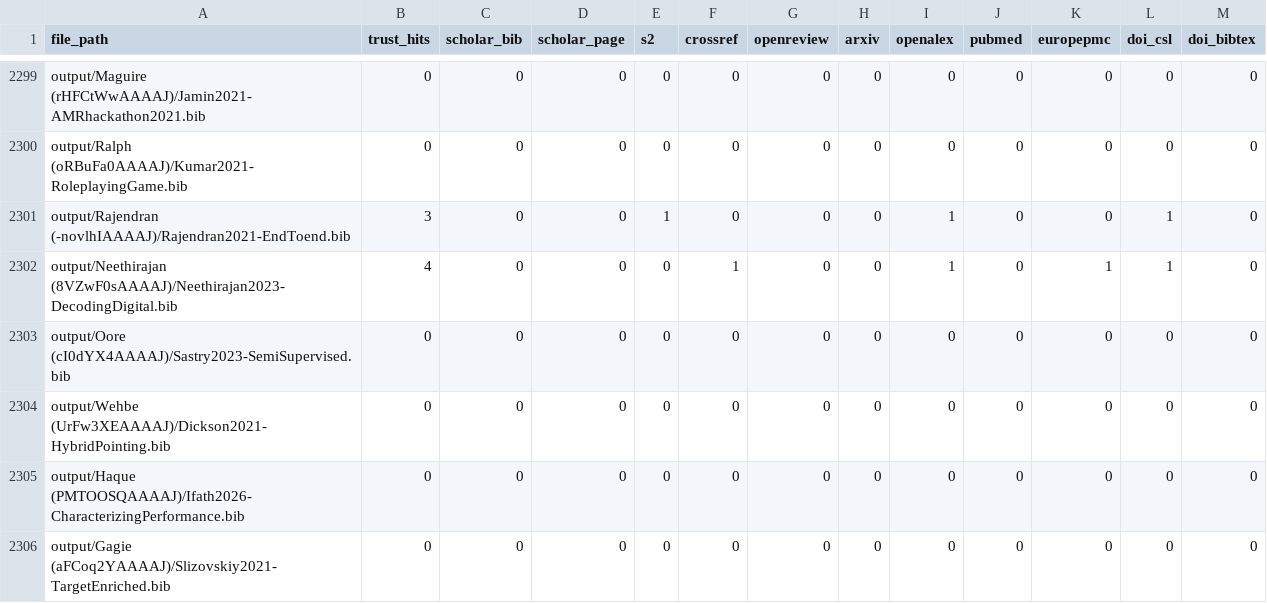
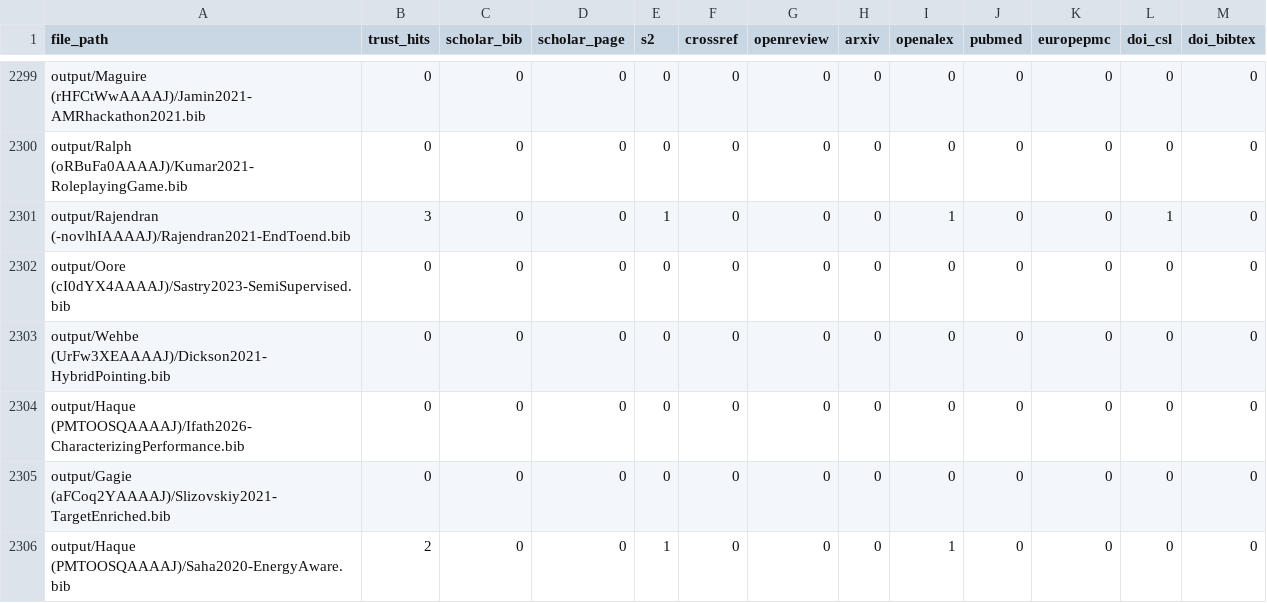
Before and after one commit to MAPS-Lab/CiteForge, a CSV file: output/summary.csv, drawn as a sheet; only a part is shown, gaps mark what is left out; the shorter side is filled out with more unchanged rows; the diff names each change by its address in the sheet, - before the commit and + after, or states it on an @@ line.

Commit message:
fix: word boundary matching, fused compounds, venue and title cleanup
eprescription, recognitionthe, methanethe, frequencylow), venue typos
(NeuriPS→NeurIPS), venue casing (Genome Biology and Evolution), SPIRE
booktitle garbage strip, OSF/PsyArXiv DOI version suffix strip.

critical word-boundary bug in _fix_fused_compounds() (BlackboxNLP false
positive), missing colon-space in titles (Word:Word → Word: Word).

Three-way fix pattern applied to all changes (_fixup_bib_entry,
existing-file fixup, Phase 4 post-merge). Determinism verified:
SHA256 5a68c7c7 across 2 consecutive runs. 616 corrections/run,
977 a2i2 files, 369 tests passing.

```diff
--- a/output/summary.csv
+++ b/output/summary.csv
-row 2302: output/Neethirajan (8VZwF0sAAAAJ)/Neethirajan2023-DecodingDigital.bib | 4 | 0 | 0 | 0 | 1 | 0 | 0 | 1 | 0 | 1 | 1 | 0
```
Also changed, not shown: 37 other files.
